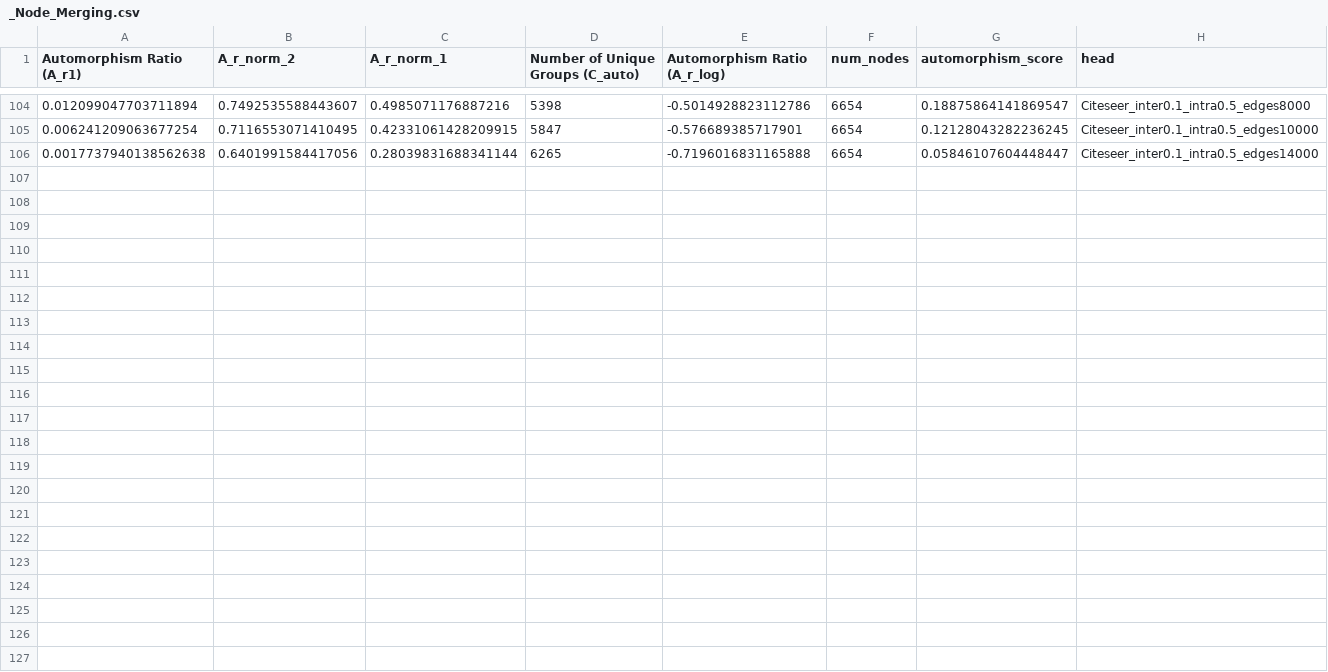
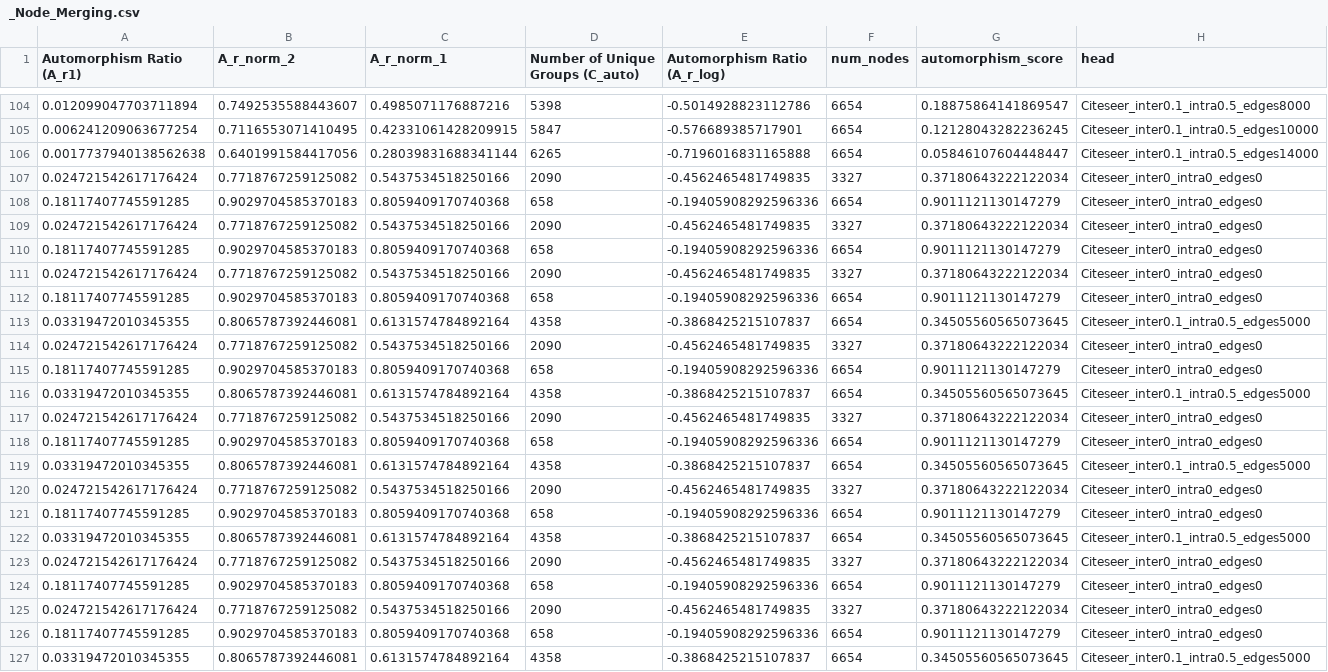
Before and after one commit to ChenS676/Universal-MP, a CSV file: syn_real/plots/Citeseer/_Node_Merging.csv, drawn as a sheet; only a part is shown, gaps mark what is left out; the diff names each change by its address in the sheet, - before the commit and + after, or states it on an @@ line.

```diff
--- a/syn_real/plots/Citeseer/_Node_Merging.csv
+++ b/syn_real/plots/Citeseer/_Node_Merging.csv
+row 107: 0.024721542617176424 | 0.7718767259125082 | 0.5437534518250166 | 2090 | -0.4562465481749835 | 3327 | 0.37180643222122034 | Citeseer_inter0_intra0_edges0
+row 108: 0.18117407745591285 | 0.9029704585370183 | 0.8059409170740368 | 658 | -0.19405908292596336 | 6654 | 0.9011121130147279 | Citeseer_inter0_intra0_edges0
+row 109: 0.024721542617176424 | 0.7718767259125082 | 0.5437534518250166 | 2090 | -0.4562465481749835 | 3327 | 0.37180643222122034 | Citeseer_inter0_intra0_edges0
+row 110: 0.18117407745591285 | 0.9029704585370183 | 0.8059409170740368 | 658 | -0.19405908292596336 | 6654 | 0.9011121130147279 | Citeseer_inter0_intra0_edges0
+row 111: 0.024721542617176424 | 0.7718767259125082 | 0.5437534518250166 | 2090 | -0.4562465481749835 | 3327 | 0.37180643222122034 | Citeseer_inter0_intra0_edges0
+row 112: 0.18117407745591285 | 0.9029704585370183 | 0.8059409170740368 | 658 | -0.19405908292596336 | 6654 | 0.9011121130147279 | Citeseer_inter0_intra0_edges0
+row 113: 0.03319472010345355 | 0.8065787392446081 | 0.6131574784892164 | 4358 | -0.3868425215107837 | 6654 | 0.34505560565073645 | Citeseer_inter0.1_intra0.5_edges5000
+row 114: 0.024721542617176424 | 0.7718767259125082 | 0.5437534518250166 | 2090 | -0.4562465481749835 | 3327 | 0.37180643222122034 | Citeseer_inter0_intra0_edges0
+row 115: 0.18117407745591285 | 0.9029704585370183 | 0.8059409170740368 | 658 | -0.19405908292596336 | 6654 | 0.9011121130147279 | Citeseer_inter0_intra0_edges0
+row 116: 0.03319472010345355 | 0.8065787392446081 | 0.6131574784892164 | 4358 | -0.3868425215107837 | 6654 | 0.34505560565073645 | Citeseer_inter0.1_intra0.5_edges5000
+row 117: 0.024721542617176424 | 0.7718767259125082 | 0.5437534518250166 | 2090 | -0.4562465481749835 | 3327 | 0.37180643222122034 | Citeseer_inter0_intra0_edges0
+row 118: 0.18117407745591285 | 0.9029704585370183 | 0.8059409170740368 | 658 | -0.19405908292596336 | 6654 | 0.9011121130147279 | Citeseer_inter0_intra0_edges0
+row 119: 0.03319472010345355 | 0.8065787392446081 | 0.6131574784892164 | 4358 | -0.3868425215107837 | 6654 | 0.34505560565073645 | Citeseer_inter0.1_intra0.5_edges5000
+row 120: 0.024721542617176424 | 0.7718767259125082 | 0.5437534518250166 | 2090 | -0.4562465481749835 | 3327 | 0.37180643222122034 | Citeseer_inter0_intra0_edges0
+row 121: 0.18117407745591285 | 0.9029704585370183 | 0.8059409170740368 | 658 | -0.19405908292596336 | 6654 | 0.9011121130147279 | Citeseer_inter0_intra0_edges0
+row 122: 0.03319472010345355 | 0.8065787392446081 | 0.6131574784892164 | 4358 | -0.3868425215107837 | 6654 | 0.34505560565073645 | Citeseer_inter0.1_intra0.5_edges5000
+row 123: 0.024721542617176424 | 0.7718767259125082 | 0.5437534518250166 | 2090 | -0.4562465481749835 | 3327 | 0.37180643222122034 | Citeseer_inter0_intra0_edges0
+row 124: 0.18117407745591285 | 0.9029704585370183 | 0.8059409170740368 | 658 | -0.19405908292596336 | 6654 | 0.9011121130147279 | Citeseer_inter0_intra0_edges0
+row 125: 0.024721542617176424 | 0.7718767259125082 | 0.5437534518250166 | 2090 | -0.4562465481749835 | 3327 | 0.37180643222122034 | Citeseer_inter0_intra0_edges0
+row 126: 0.18117407745591285 | 0.9029704585370183 | 0.8059409170740368 | 658 | -0.19405908292596336 | 6654 | 0.9011121130147279 | Citeseer_inter0_intra0_edges0
+row 127: 0.03319472010345355 | 0.8065787392446081 | 0.6131574784892164 | 4358 | -0.3868425215107837 | 6654 | 0.34505560565073645 | Citeseer_inter0.1_intra0.5_edges5000
```
Also changed, not shown: syn_real/plots/ogbl-ddi/_Node_Merging.csv, 4 other files.
